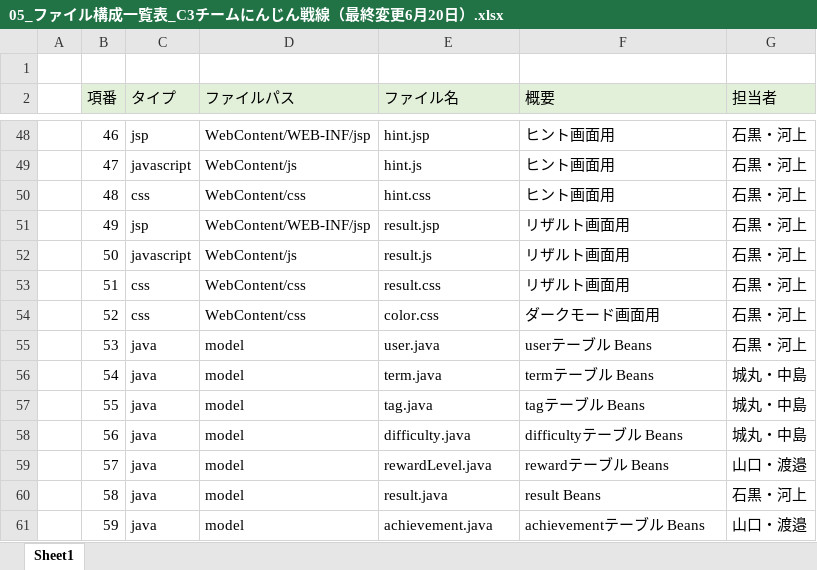
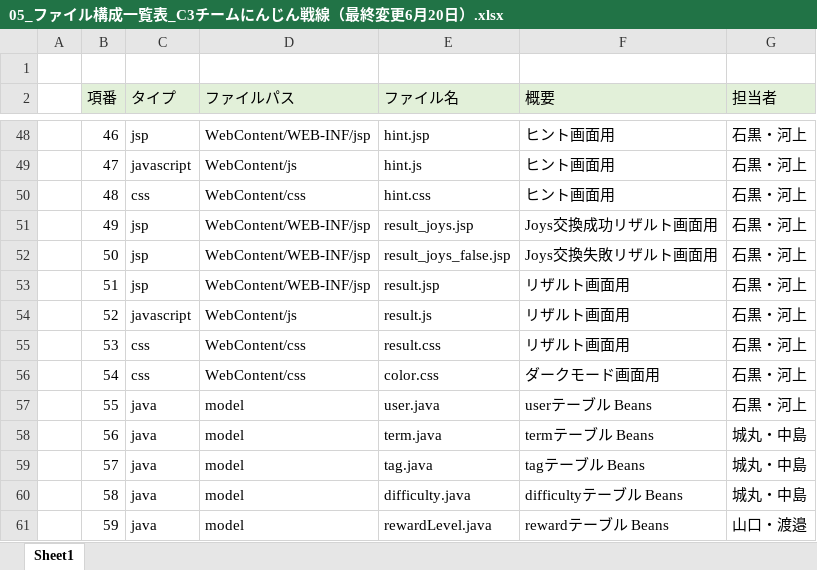
Before and after one commit to dojo2022/C-3, an Excel workbook: doc/05_ファイル構成一覧表_C3チームにんじん戦線（最終変更6月20日）.xlsx, sheet Sheet1, drawn as a sheet; only a part is shown, gaps mark what is left out; values as stored, in another font and other column widths than the file's, no borders; the diff covers the shown part only; the diff names each change by its address in the sheet, - before the commit and + after, or states it on an @@ line.

Commit message:
Update 05_ファイル構成一覧表_C3チームにんじん戦線（最終変更6月20日）.xlsx

```diff
--- a/doc/05_ファイル構成一覧表_C3チームにんじん戦線（最終変更6月20日）.xlsx (sheet Sheet1)
+++ b/doc/05_ファイル構成一覧表_C3チームにんじん戦線（最終変更6月20日）.xlsx (sheet Sheet1)
-E51 (ファイル名): result.jsp
+E51 (ファイル名): result_joys.jsp
-F51 (概要): リザルト画面用
+F51 (概要): Joys交換成功リザルト画面用
-C52 (タイプ): javascript
+C52 (タイプ): jsp
-D52 (ファイルパス): WebContent/js
+D52 (ファイルパス): WebContent/WEB-INF/jsp
-E52 (ファイル名): result.js
+E52 (ファイル名): result_joys_false.jsp
-F52 (概要): リザルト画面用
+F52 (概要): Joys交換失敗リザルト画面用
-C53 (タイプ): css
+C53 (タイプ): jsp
-D53 (ファイルパス): WebContent/css
+D53 (ファイルパス): WebContent/WEB-INF/jsp
-E53 (ファイル名): result.css
+E53 (ファイル名): result.jsp
-C54 (タイプ): css
+C54 (タイプ): javascript
-D54 (ファイルパス): WebContent/css
+D54 (ファイルパス): WebContent/js
-E54 (ファイル名): color.css
+E54 (ファイル名): result.js
-F54 (概要): ダークモード画面用
+F54 (概要): リザルト画面用
-C55:C56 (タイプ): java
+C55:C56 (タイプ): css
-D55:D56 (ファイルパス): model
+D55:D56 (ファイルパス): WebContent/css
-E55 (ファイル名): user.java
+E55 (ファイル名): result.css
-F55 (概要): userテーブル Beans
+F55 (概要): リザルト画面用
-E56 (ファイル名): term.java
+E56 (ファイル名): color.css
-F56 (概要): termテーブル Beans
+F56 (概要): ダークモード画面用
-G56:G57 (担当者): 城丸・中島
+G56:G57 (担当者): 石黒・河上
-E57 (ファイル名): tag.java
+E57 (ファイル名): user.java
-F57 (概要): tagテーブル Beans
+F57 (概要): userテーブル Beans
-E58 (ファイル名): difficulty.java
+E58 (ファイル名): term.java
-F58 (概要): difficultyテーブル Beans
+F58 (概要): termテーブル Beans
-E59 (ファイル名): rewardLevel.java
+E59 (ファイル名): tag.java
-F59 (概要): rewardテーブル Beans
+F59 (概要): tagテーブル Beans
-G59 (担当者): 山口・渡邉
+G59 (担当者): 城丸・中島
-E60 (ファイル名): result.java
+E60 (ファイル名): difficulty.java
-F60 (概要): result Beans
+F60 (概要): difficultyテーブル Beans
-G60 (担当者): 石黒・河上
+G60 (担当者): 城丸・中島
-E61 (ファイル名): achievement.java
+E61 (ファイル名): rewardLevel.java
-F61 (概要): achievementテーブル Beans
+F61 (概要): rewardテーブル Beans
```
Also changed, not shown: 3 added rows and 39 edited cells elsewhere in this sheet, formulas that keep their value.
